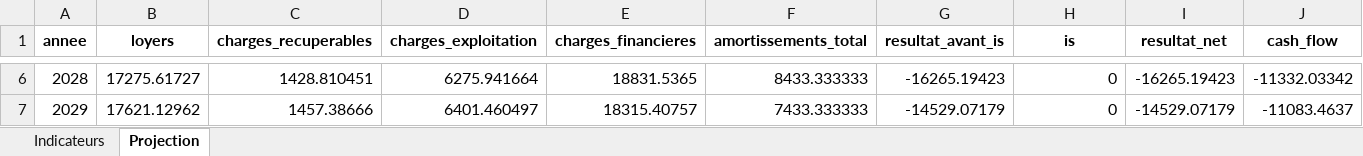
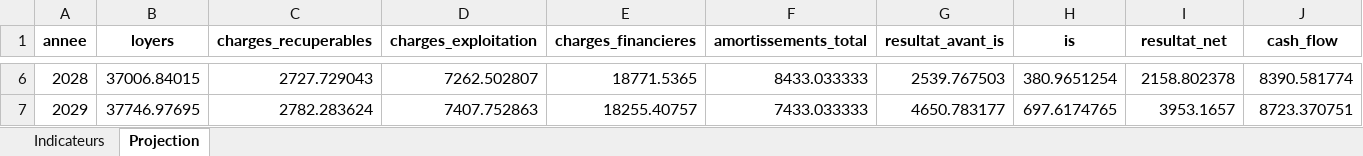
Before and after one commit to eloiseboudon/SCI_Analyseur, an Excel workbook: backend/reports/projet_e8fd5f91-375a-47d4-9b8b-df3ab4bf3130.xlsx, sheet Projection, drawn as a sheet; only a part is shown, gaps mark what is left out; values as stored, in another font and other column widths than the file's, no borders; the diff covers the shown part only; the diff names each change by its address in the sheet, - before the commit and + after, or states it on an @@ line.

```diff
--- a/backend/reports/projet_e8fd5f91-375a-47d4-9b8b-df3ab4bf3130.xlsx (sheet Projection)
+++ b/backend/reports/projet_e8fd5f91-375a-47d4-9b8b-df3ab4bf3130.xlsx (sheet Projection)
-B6 (loyers): 17275.61727
+B6 (loyers): 37006.84015
-C6 (charges_recuperables): 1428.810451
+C6 (charges_recuperables): 2727.729043
-D6 (charges_exploitation): 6275.941664
+D6 (charges_exploitation): 7262.502807
-E6 (charges_financieres): 18831.5365
+E6 (charges_financieres): 18771.5365
-F6 (amortissements_total): 8433.333333
+F6 (amortissements_total): 8433.033333
-G6 (resultat_avant_is): -16265.19423
+G6 (resultat_avant_is): 2539.767503
-H6 (is): 0
+H6 (is): 380.9651254
-I6 (resultat_net): -16265.19423
+I6 (resultat_net): 2158.802378
-J6 (cash_flow): -11332.03342
+J6 (cash_flow): 8390.581774
-B7 (loyers): 17621.12962
+B7 (loyers): 37746.97695
-C7 (charges_recuperables): 1457.38666
+C7 (charges_recuperables): 2782.283624
-D7 (charges_exploitation): 6401.460497
+D7 (charges_exploitation): 7407.752863
-E7 (charges_financieres): 18315.40757
+E7 (charges_financieres): 18255.40757
-F7 (amortissements_total): 7433.333333
+F7 (amortissements_total): 7433.033333
-G7 (resultat_avant_is): -14529.07179
+G7 (resultat_avant_is): 4650.783177
-H7 (is): 0
+H7 (is): 697.6174765
-I7 (resultat_net): -14529.07179
+I7 (resultat_net): 3953.1657
-J7 (cash_flow): -11083.4637
+J7 (cash_flow): 8723.370751
```
Also changed, not shown: 448 edited cells elsewhere in this sheet, sheet Indicateurs, 6 other files.
